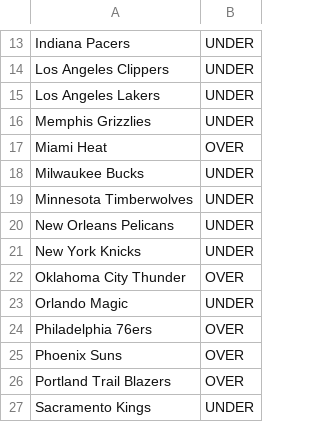
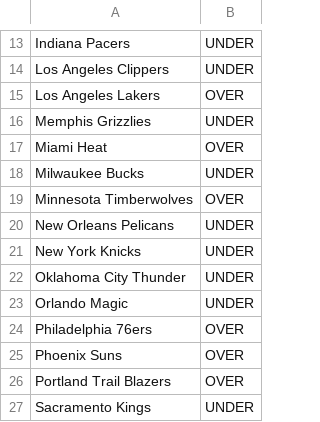
Before and after one commit to ismayc/ismayc.github.io, a CSV file: nba-over-under-2025-2026/current_over_under.csv, drawn as a sheet; only a part is shown, gaps mark what is left out.

```diff
--- a/nba-over-under-2025-2026/current_over_under.csv
+++ b/nba-over-under-2025-2026/current_over_under.csv
@@ -14,3 +14,3 @@ Indiana Pacers,UNDER
 Los Angeles Clippers,UNDER
-Los Angeles Lakers,UNDER
+Los Angeles Lakers,OVER
 Memphis Grizzlies,UNDER
@@ -18,6 +18,6 @@ Miami Heat,OVER
 Milwaukee Bucks,UNDER
-Minnesota Timberwolves,UNDER
+Minnesota Timberwolves,OVER
 New Orleans Pelicans,UNDER
 New York Knicks,UNDER
-Oklahoma City Thunder,OVER
+Oklahoma City Thunder,UNDER
 Orlando Magic,UNDER
```
Also changed, not shown: nba-over-under-2025-2026/current_year.csv, 6 other files.
